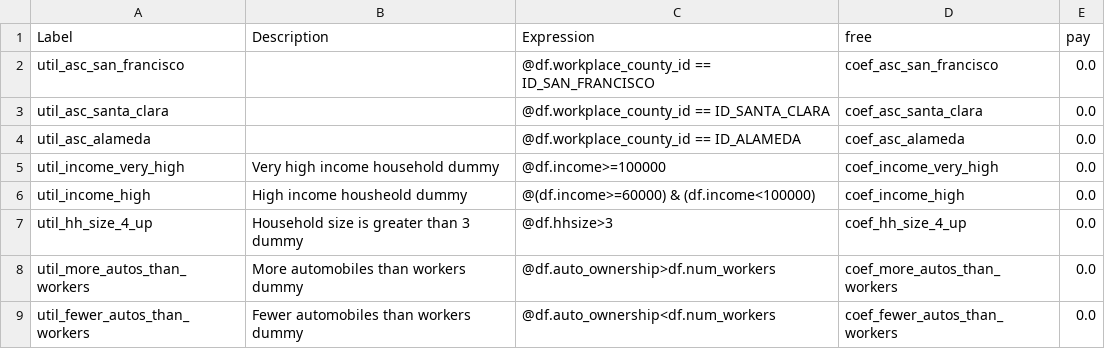
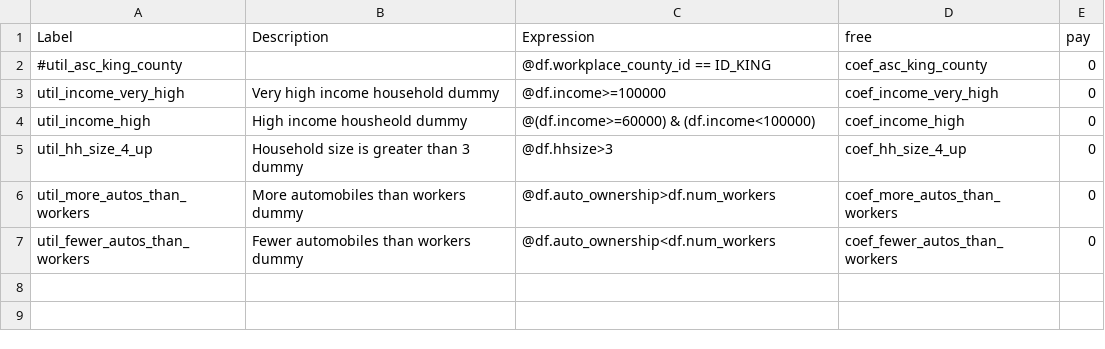
Before and after one commit to psrc/psrc_activitysim, a CSV file: configs_dev/free_parking.csv, drawn as a sheet.

Commit message:
Changes to free parking model.

```diff
--- a/configs_dev/free_parking.csv
+++ b/configs_dev/free_parking.csv
@@ -1,9 +1,7 @@
 Label,Description,Expression,free,pay
-util_asc_san_francisco,,@df.workplace_county_id == ID_SAN_FRANCISCO,coef_asc_san_francisco,0.0
-util_asc_santa_clara,,@df.workplace_county_id == ID_SANTA_CLARA,coef_asc_santa_clara,0.0
-util_asc_alameda,,@df.workplace_county_id == ID_ALAMEDA,coef_asc_alameda,0.0
-util_income_very_high,Very high income household dummy,@df.income>=100000,coef_income_very_high,0.0
-util_income_high,High income housheold dummy,@(df.income>=60000) & (df.income<100000),coef_income_high,0.0
-util_hh_size_4_up,Household size is greater than 3 dummy,@df.hhsize>3,coef_hh_size_4_up,0.0
-util_more_autos_than_workers,More automobiles than workers dummy,@df.auto_ownership>df.num_workers,coef_more_autos_than_workers,0.0
-util_fewer_autos_than_workers,Fewer automobiles than workers dummy,@df.auto_ownership<df.num_workers,coef_fewer_autos_than_workers,0.0
+#util_asc_king_county,,@df.workplace_county_id == ID_KING,coef_asc_king_county,0
+util_income_very_high,Very high income household dummy,@df.income>=100000,coef_income_very_high,0
+util_income_high,High income housheold dummy,@(df.income>=60000) & (df.income<100000),coef_income_high,0
+util_hh_size_4_up,Household size is greater than 3 dummy,@df.hhsize>3,coef_hh_size_4_up,0
+util_more_autos_than_workers,More automobiles than workers dummy,@df.auto_ownership>df.num_workers,coef_more_autos_than_workers,0
+util_fewer_autos_than_workers,Fewer automobiles than workers dummy,@df.auto_ownership<df.num_workers,coef_fewer_autos_than_workers,0
```
Also changed, not shown: 2 other files.
